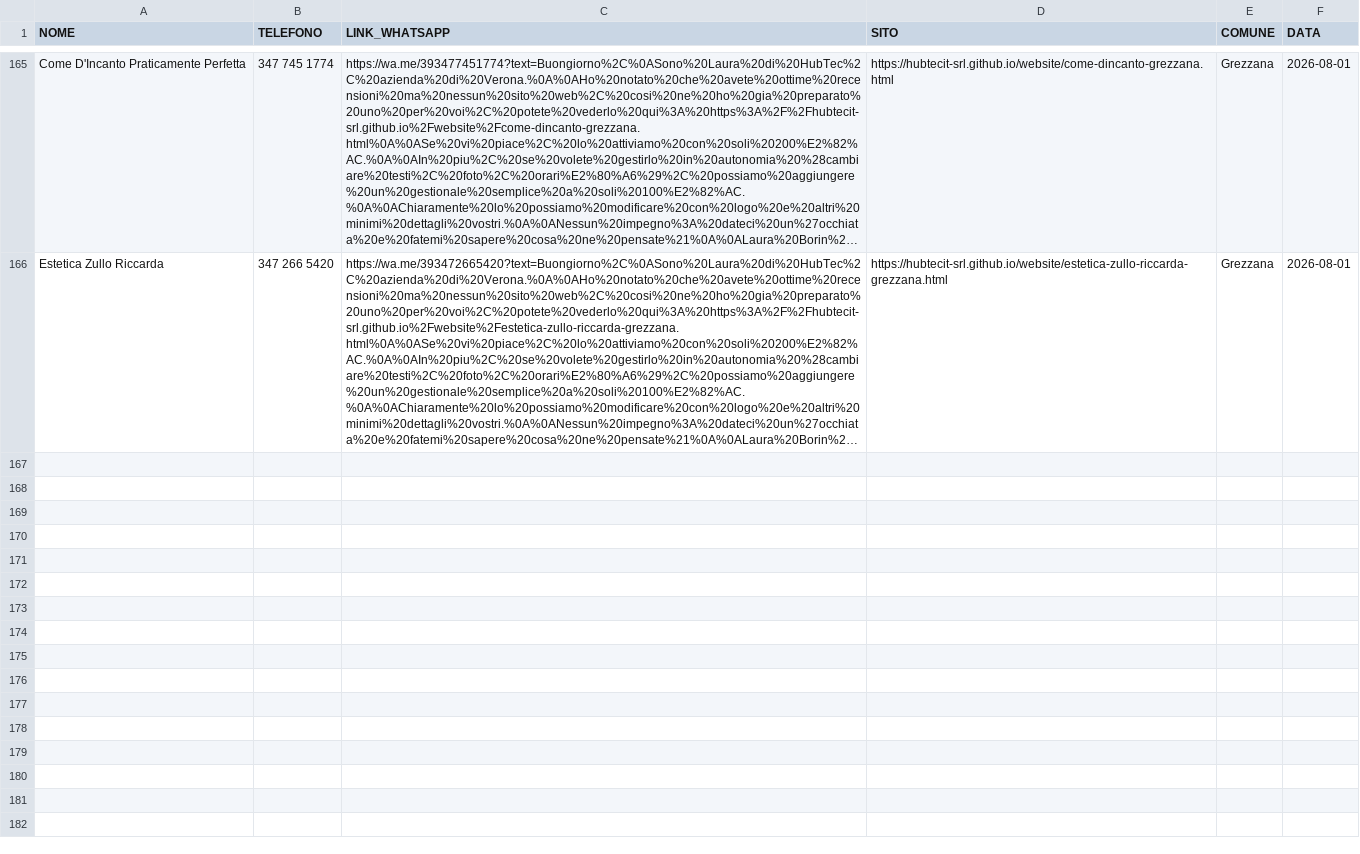
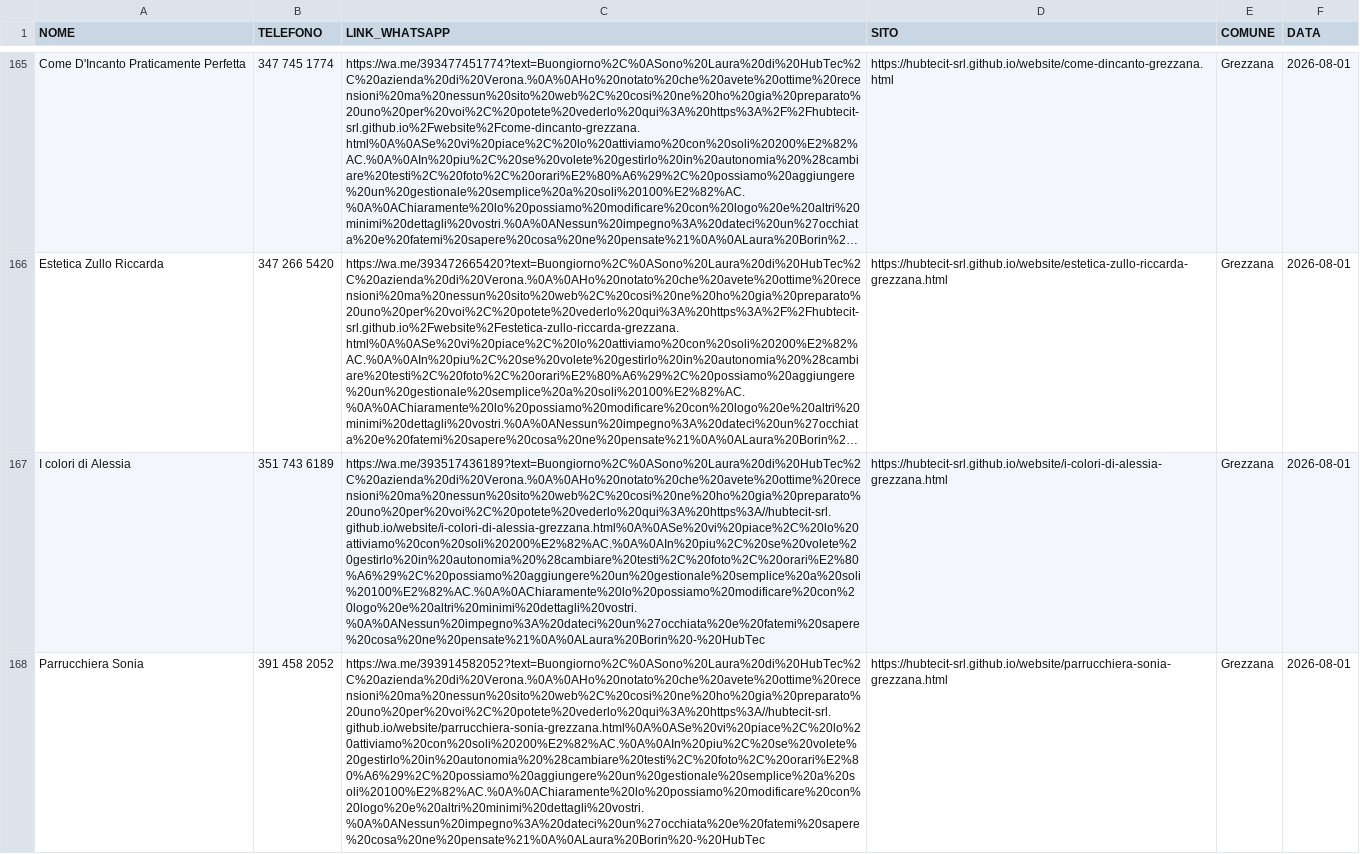
Before and after one commit to hubtecit-srl/website, a CSV file: whatsapp-queue.csv, drawn as a sheet; only a part is shown, gaps mark what is left out; long unchanged cells end in …; the diff names each change by its address in the sheet, - before the commit and + after, or states it on an @@ line.

Commit message:
Grezzana parrucchieri: 5 siti (Bionaturale, Alessia, Sonia, Milena, Fedrigo) + CSV/index

```diff
--- a/whatsapp-queue.csv
+++ b/whatsapp-queue.csv
+row 167: I colori di Alessia | 351 743 6189 | https://wa.me/393517436189?text=Buongiorno%2C%0ASono%20Laura%20di%20HubTec%2C%20azienda%20di%20Verona.%0A%0AHo%20notato%20che%20avete%20ottime%20recensioni%20ma%20nessun%20sito%20web%2C%20cosi%20ne%20ho%20gia%20preparato%20uno%20per%20voi%2C%20potete%20vederlo%20qui%3A%20https%3A//hubtecit-srl.github.io/website/i-colori-di-alessia-grezzana.html%0A%0ASe%20vi%20piace%2C%20lo%20attiviamo%20con%20soli%20200%E2%82%AC.%0A%0AIn%20piu%2C%20se%20volete%20gestirlo%20in%20autonomia%20%28cambiare%20testi%2C%20foto%2C%20orari%E2%80%A6%29%2C%20possiamo%20aggiungere%20un%20gestionale%20semplice%20a%20soli%20100%E2%82%AC.%0A%0AChiaramente%20lo%20possiamo%20modificare%20con%20logo%20e%20altri%20minimi%20dettagli%20vostri.%0A%0ANessun%20impegno%3A%20dateci%20un%27occhiata%20e%20fatemi%20sapere%20cosa%20ne%20pensate%21%0A%0ALaura%20Borin%20-%20HubTec | https://hubtecit-srl.github.io/website/i-colori-di-alessia-grezzana.html | Grezzana | 2026-08-01
+row 168: Parrucchiera Sonia | 391 458 2052 | https://wa.me/393914582052?text=Buongiorno%2C%0ASono%20Laura%20di%20HubTec%2C%20azienda%20di%20Verona.%0A%0AHo%20notato%20che%20avete%20ottime%20recensioni%20ma%20nessun%20sito%20web%2C%20cosi%20ne%20ho%20gia%20preparato%20uno%20per%20voi%2C%20potete%20vederlo%20qui%3A%20https%3A//hubtecit-srl.github.io/website/parrucchiera-sonia-grezzana.html%0A%0ASe%20vi%20piace%2C%20lo%20attiviamo%20con%20soli%20200%E2%82%AC.%0A%0AIn%20piu%2C%20se%20volete%20gestirlo%20in%20autonomia%20%28cambiare%20testi%2C%20foto%2C%20orari%E2%80%A6%29%2C%20possiamo%20aggiungere%20un%20gestionale%20semplice%20a%20soli%20100%E2%82%AC.%0A%0AChiaramente%20lo%20possiamo%20modificare%20con%20logo%20e%20altri%20minimi%20dettagli%20vostri.%0A%0ANessun%20impegno%3A%20dateci%20un%27occhiata%20e%20fatemi%20sapere%20cosa%20ne%20pensate%21%0A%0ALaura%20Borin%20-%20HubTec | https://hubtecit-srl.github.io/website/parrucchiera-sonia-grezzana.html | Grezzana | 2026-08-01
```
Also changed, not shown: brevo-leads.csv, 7 other files.
